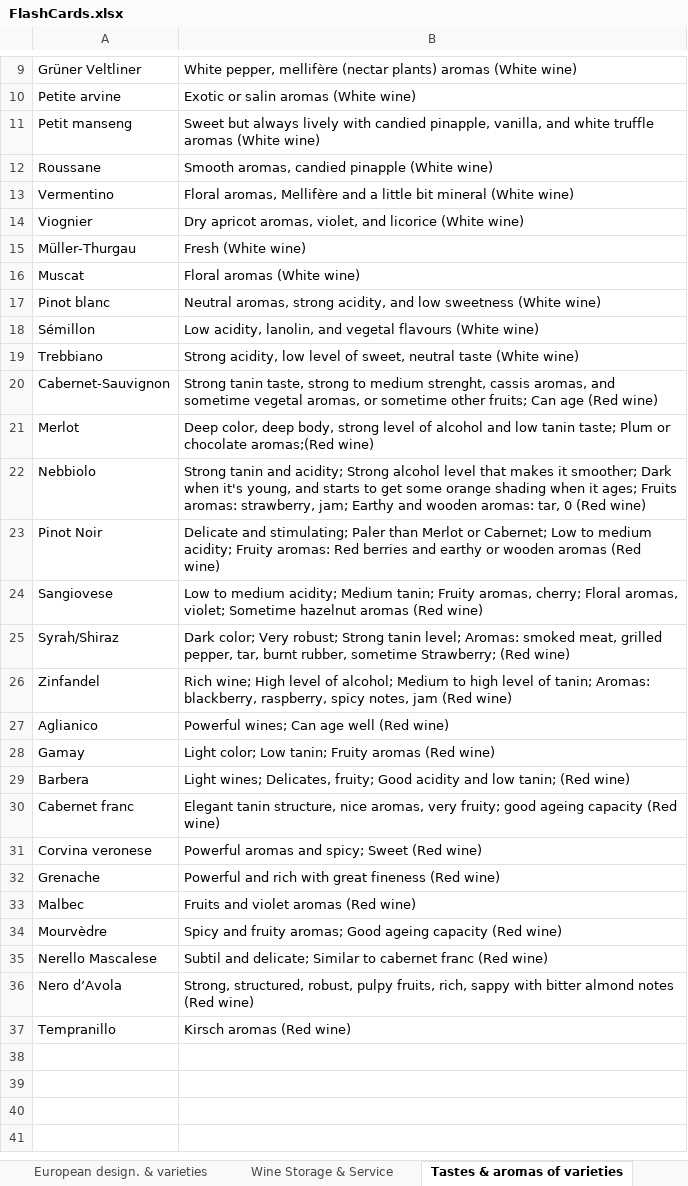
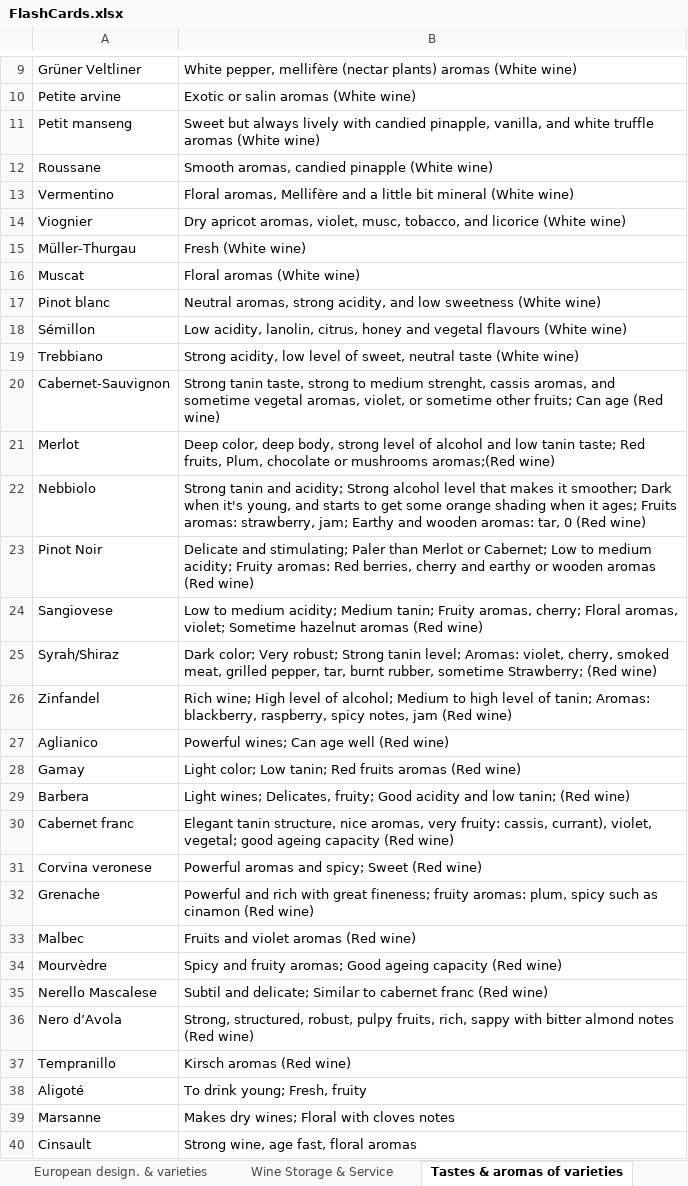
Before and after one commit to sandoche/Wine-Flashcards-Anki, an Excel workbook: src/FlashCards.xlsx, sheet Tastes & aromas of varieties, drawn as a sheet; only a part is shown, gaps mark what is left out; values as stored, in another font and other column widths than the file's, no borders; the diff covers the shown part only; the diff names each change by its address in the sheet, - before the commit and + after, or states it on an @@ line.

Commit message:
:construction: Some varieties added

```diff
--- a/src/FlashCards.xlsx (sheet Tastes & aromas of varieties)
+++ b/src/FlashCards.xlsx (sheet Tastes & aromas of varieties)
-B14: …aromas, violet, and licorice…
+B14: …aromas, violet, musc, tobacco, and licorice…
-B18: …acidity, lanolin, and vegetal…
+B18: …acidity, lanolin, citrus, honey and vegetal…
-B20: …vegetal aromas, or sometime…
+B20: …vegetal aromas, violet, or sometime…
-B21: …tanin taste; Plum or chocolate aromas;(Red wine)
+B21: …tanin taste; Red fruits, Plum, chocolate or mushrooms aromas;(Red wine)
-B23: …aromas: Red berries and earthy…
+B23: …aromas: Red berries, cherry and earthy…
-B25: …level; Aromas: smoked meat,…
+B25: …level; Aromas: violet, cherry, smoked meat,…
-B28: …Low tanin; Fruity aromas (Red…
+B28: …Low tanin; Red fruits aromas (Red…
-B30: …aromas, very fruity; good ageing…
+B30: …aromas, very fruity: cassis, currant), violet, vegetal; good ageing…
-B32: …with great fineness (Red wine)
+B32: …with great fineness; fruity aromas: plum, spicy such as cinamon (Red wine)
+row 38: Aligoté | To drink young; Fresh, fruity
+row 39: Marsanne | Makes dry wines; Floral with cloves notes
+row 40: Cinsault | Strong wine, age fast, floral aromas
```
Also changed, not shown: 2 edited cells elsewhere in this sheet.
